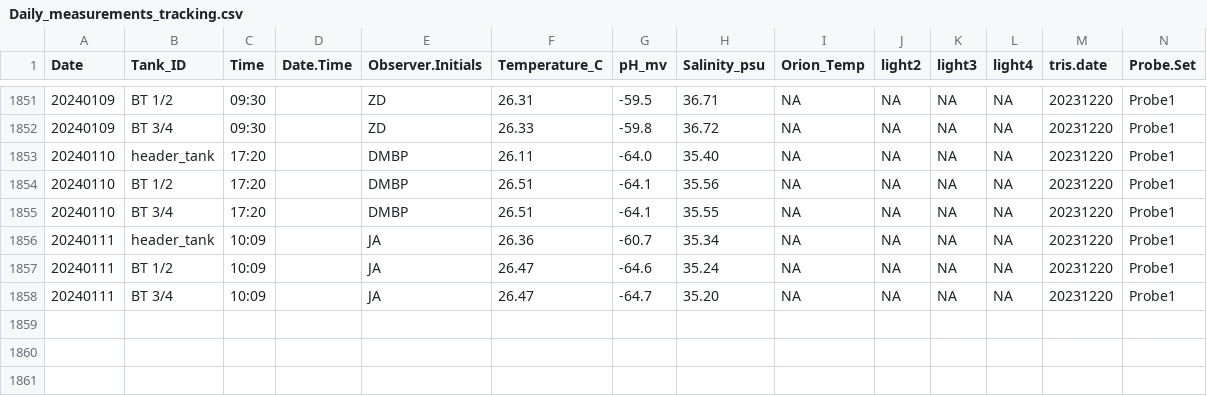
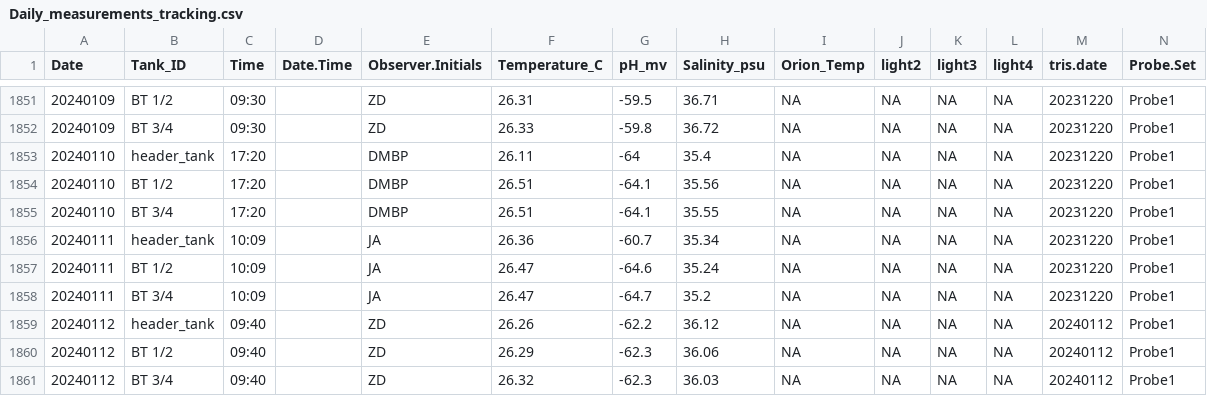
Before and after one commit to Putnam-Lab/CBLS_Wetlab, a CSV file: Data/Daily_measurements_tracking.csv, drawn as a sheet; only a part is shown, gaps mark what is left out; rows hold the shown columns only; the diff names each change by its address in the sheet, - before the commit and + after, or states it on an @@ line.

```diff
--- a/Data/Daily_measurements_tracking.csv
+++ b/Data/Daily_measurements_tracking.csv
-G1853 (pH_mv): -64.0
+G1853 (pH_mv): -64
-H1853 (Salinity_psu): 35.40
+H1853 (Salinity_psu): 35.4
-H1858 (Salinity_psu): 35.20
+H1858 (Salinity_psu): 35.2
+row 1859: 20240112 | header_tank | 09:40 |  | ZD | 26.26 | -62.2 | 36.12 | NA | NA | NA | NA | 20240112 | Probe1
+row 1860: 20240112 | BT 1/2 | 09:40 |  | ZD | 26.29 | -62.3 | 36.06 | NA | NA | NA | NA | 20240112 | Probe1
+row 1861: 20240112 | BT 3/4 | 09:40 |  | ZD | 26.32 | -62.3 | 36.03 | NA | NA | NA | NA | 20240112 | Probe1
```
Also changed, not shown: Data/Tris_Calibration.csv, 3 other files.
